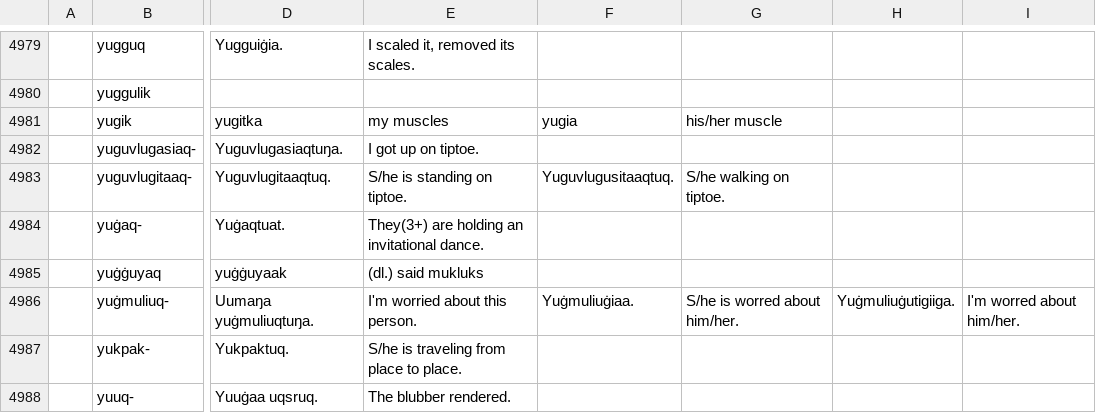
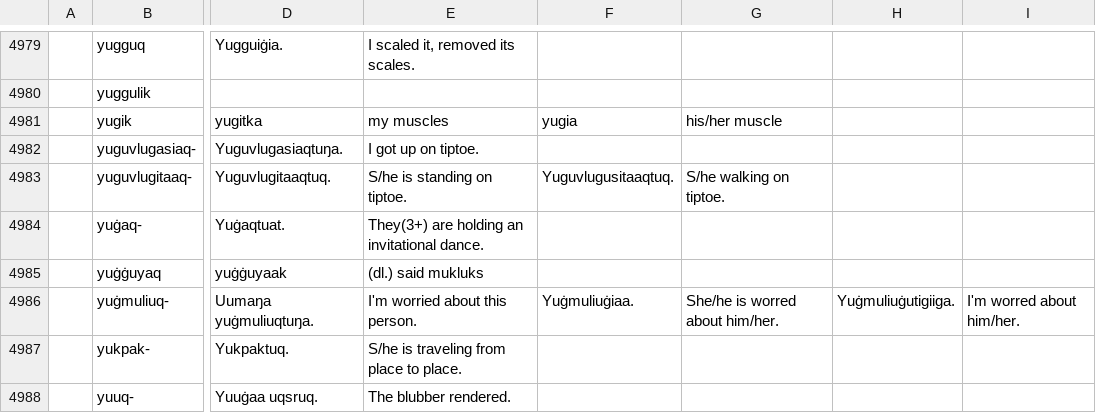
Before and after one commit to ilisaqativut/ki-dict, a CSV file: data/data.csv, drawn as a sheet; only a part is shown, gaps mark what is left out; the diff names each change by its address in the sheet, - before the commit and + after, or states it on an @@ line.

Commit message:
Update data.csv

```diff
--- a/data/data.csv
+++ b/data/data.csv
-G4986: S/he is worred about him/her.
+G4986: She/he is worred about him/her.
```
